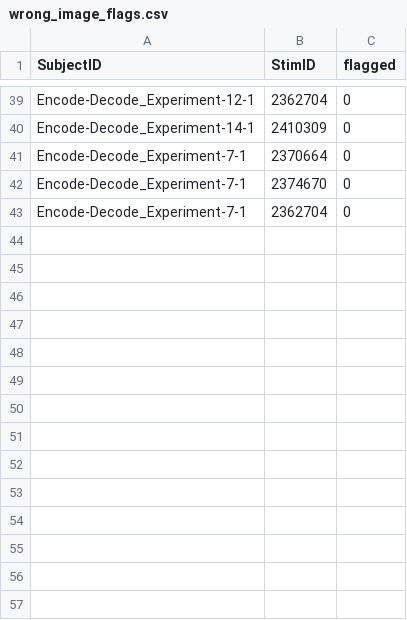
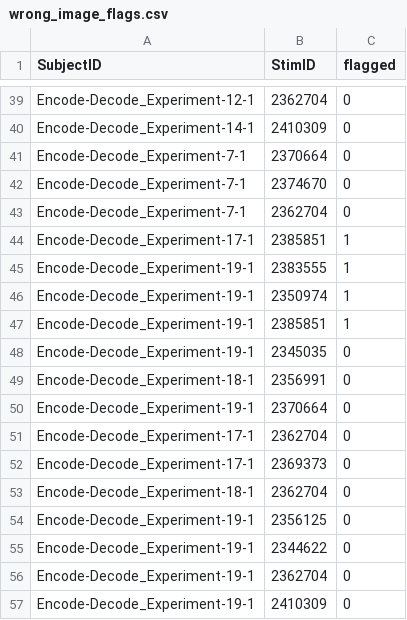
Before and after one commit to hugorydel/Relational_Scanpath_Analysis, a CSV file: data_analysis/output/scoring/wrong_image_flags.csv, drawn as a sheet; only a part is shown, gaps mark what is left out.

```diff
--- a/data_analysis/output/scoring/wrong_image_flags.csv
+++ b/data_analysis/output/scoring/wrong_image_flags.csv
@@ -43 +43,15 @@ Encode-Decode_Experiment-7-1,2374670,0
 Encode-Decode_Experiment-7-1,2362704,0
+Encode-Decode_Experiment-17-1,2385851,1
+Encode-Decode_Experiment-19-1,2383555,1
+Encode-Decode_Experiment-19-1,2350974,1
+Encode-Decode_Experiment-19-1,2385851,1
+Encode-Decode_Experiment-19-1,2345035,0
+Encode-Decode_Experiment-18-1,2356991,0
+Encode-Decode_Experiment-19-1,2370664,0
+Encode-Decode_Experiment-17-1,2362704,0
+Encode-Decode_Experiment-17-1,2369373,0
+Encode-Decode_Experiment-18-1,2362704,0
+Encode-Decode_Experiment-19-1,2356125,0
+Encode-Decode_Experiment-19-1,2344622,0
+Encode-Decode_Experiment-19-1,2362704,0
+Encode-Decode_Experiment-19-1,2410309,0
```
Also changed, not shown: data_analysis/output/analysis/figure_data/figure1_data.csv, data_analysis/output/analysis/figure_data/figure3_data.csv, 28 other files.
